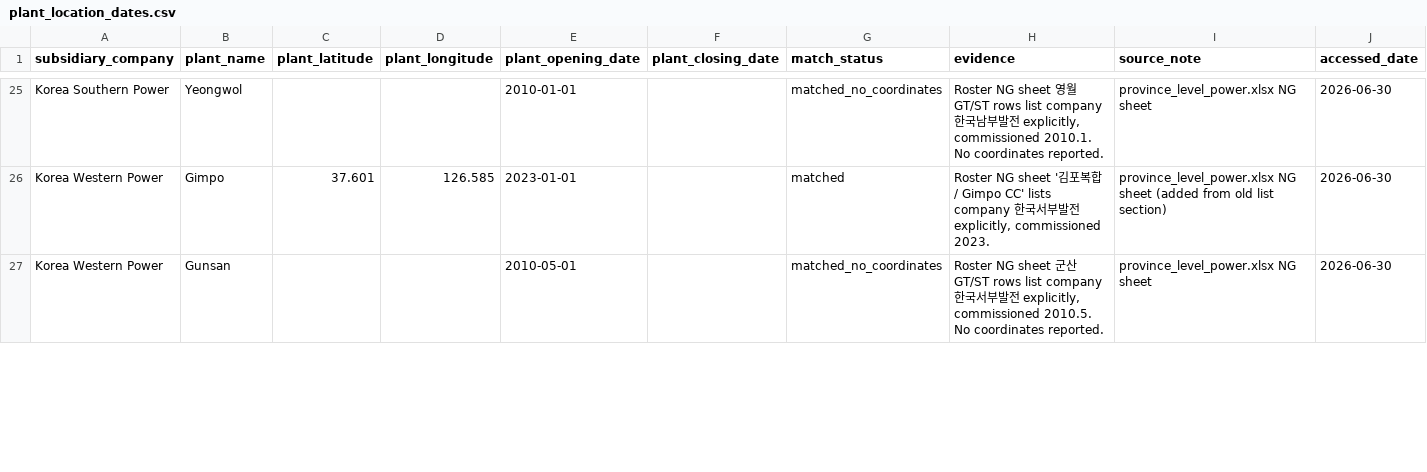
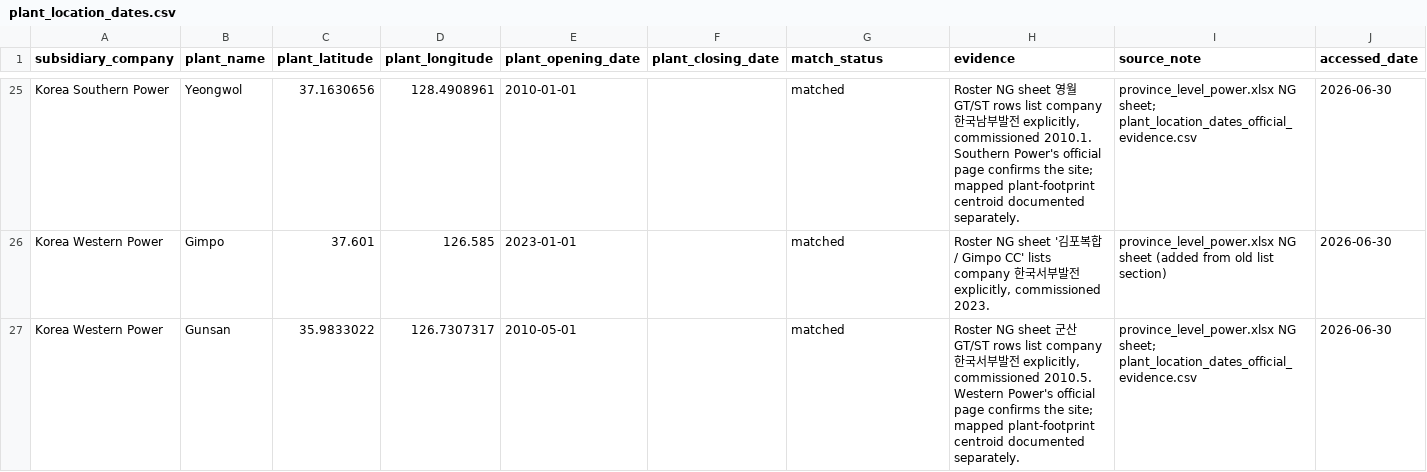
Before and after one commit to yh7649/NZK-APHIAM, a CSV file: docs/references/crosswalk/plant_location_dates.csv, drawn as a sheet; only a part is shown, gaps mark what is left out; the diff covers the shown part only; the diff names each change by its address in the sheet, - before the commit and + after, or states it on an @@ line.

```diff
--- a/docs/references/crosswalk/plant_location_dates.csv
+++ b/docs/references/crosswalk/plant_location_dates.csv
-C25 (plant_latitude): (empty)
+C25 (plant_latitude): 37.1630656
-D25 (plant_longitude): (empty)
+D25 (plant_longitude): 128.4908961
-G25 (match_status): matched_no_coordinates
+G25 (match_status): matched
-H25 (evidence): …commissioned 2010.1. No coordinates reported.
+H25 (evidence): …commissioned 2010.1. Southern Power's official page confirms the site; mapped plant-footprint centroid documented separately.
-I25 (source_note): province_level_power.xlsx NG sheet
+I25 (source_note): province_level_power.xlsx NG sheet; plant_location_dates_official_evidence.csv
-C27 (plant_latitude): (empty)
+C27 (plant_latitude): 35.9833022
-D27 (plant_longitude): (empty)
+D27 (plant_longitude): 126.7307317
-G27 (match_status): matched_no_coordinates
+G27 (match_status): matched
-H27 (evidence): …commissioned 2010.5. No coordinates reported.
+H27 (evidence): …commissioned 2010.5. Western Power's official page confirms the site; mapped plant-footprint centroid documented separately.
-I27 (source_note): province_level_power.xlsx NG sheet
+I27 (source_note): province_level_power.xlsx NG sheet; plant_location_dates_official_evidence.csv
```
Also changed, not shown: 81 edited cells elsewhere in this file, 5 other files.
